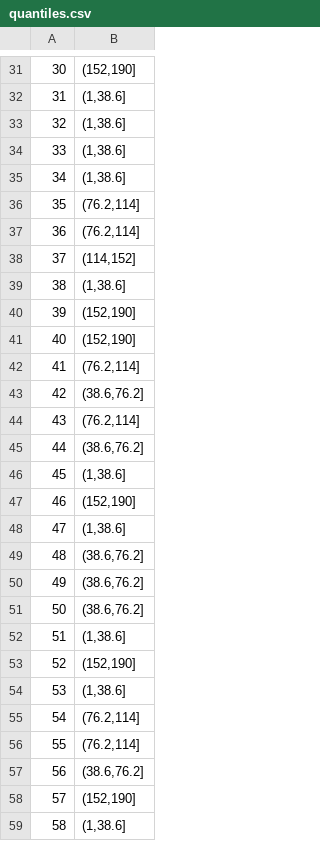
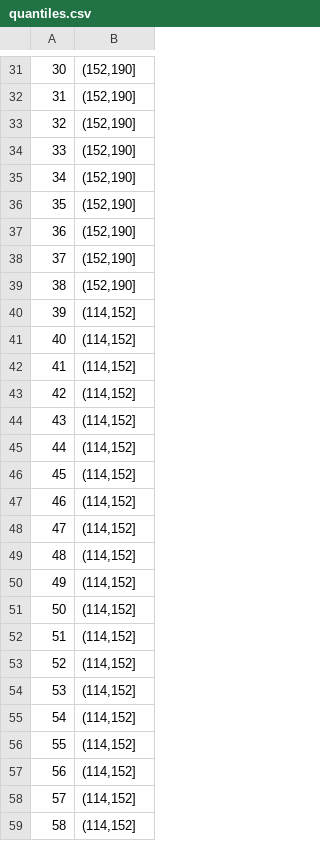
Before and after one commit to yaowser/DDS-Case-Study-1, a CSV file: Data/quantiles.csv, drawn as a sheet; only a part is shown, gaps mark what is left out; the diff covers the shown part only.

```diff
--- a/Data/quantiles.csv
+++ b/Data/quantiles.csv
@@ -31,29 +31,29 @@
 "30","(152,190]"
-"31","(1,38.6]"
-"32","(1,38.6]"
-"33","(1,38.6]"
-"34","(1,38.6]"
-"35","(76.2,114]"
-"36","(76.2,114]"
-"37","(114,152]"
-"38","(1,38.6]"
-"39","(152,190]"
-"40","(152,190]"
-"41","(76.2,114]"
-"42","(38.6,76.2]"
-"43","(76.2,114]"
-"44","(38.6,76.2]"
-"45","(1,38.6]"
-"46","(152,190]"
-"47","(1,38.6]"
-"48","(38.6,76.2]"
-"49","(38.6,76.2]"
-"50","(38.6,76.2]"
-"51","(1,38.6]"
-"52","(152,190]"
-"53","(1,38.6]"
-"54","(76.2,114]"
-"55","(76.2,114]"
-"56","(38.6,76.2]"
-"57","(152,190]"
-"58","(1,38.6]"
+"31","(152,190]"
+"32","(152,190]"
+"33","(152,190]"
+"34","(152,190]"
+"35","(152,190]"
+"36","(152,190]"
+"37","(152,190]"
+"38","(152,190]"
+"39","(114,152]"
+"40","(114,152]"
+"41","(114,152]"
+"42","(114,152]"
+"43","(114,152]"
+"44","(114,152]"
+"45","(114,152]"
+"46","(114,152]"
+"47","(114,152]"
+"48","(114,152]"
+"49","(114,152]"
+"50","(114,152]"
+"51","(114,152]"
+"52","(114,152]"
+"53","(114,152]"
+"54","(114,152]"
+"55","(114,152]"
+"56","(114,152]"
+"57","(114,152]"
+"58","(114,152]"
```
Also changed, not shown: 129 edited cells elsewhere in this file, Data/IncomeSub.csv, Data/LowerMiddleTop38.csv, 1 other file.
